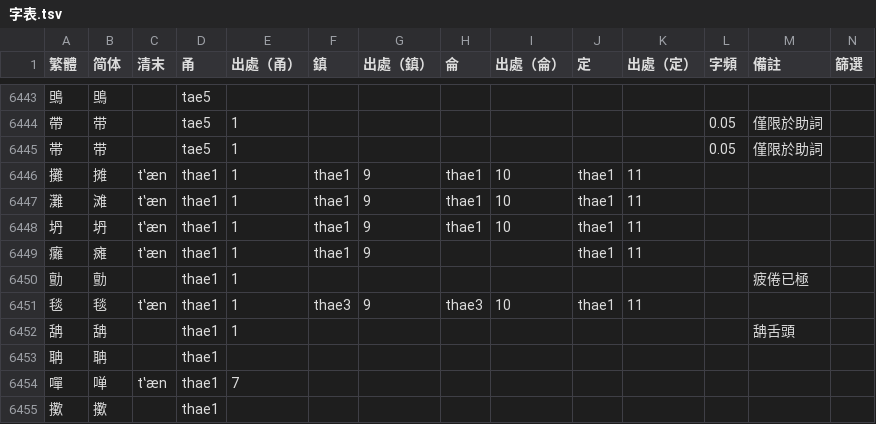
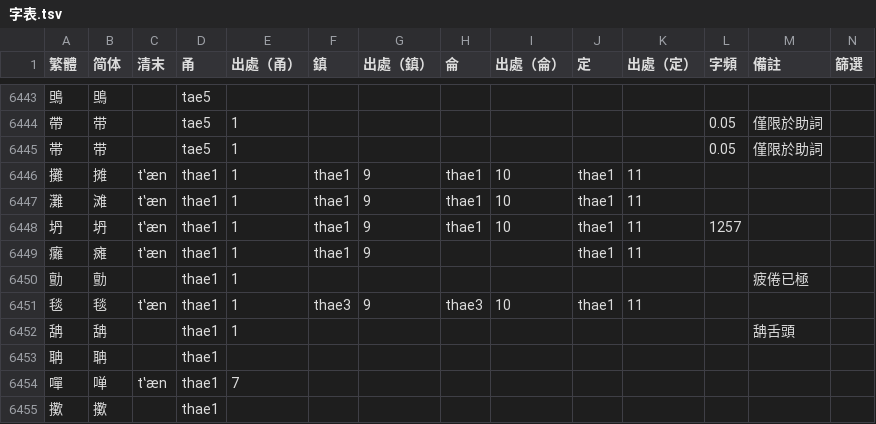
Before and after one commit to ionkaon/dictionary, a TSV file: 字表.tsv, drawn as a sheet; only a part is shown, gaps mark what is left out.

Commit message:
perf(字表): 坍/thae1/+1257

```diff
--- a/字表.tsv
+++ b/字表.tsv
@@ -6447,3 +6447,3 @@
 灘	滩	tʽæn	thae1	1	thae1	9	thae1	10	thae1	11			
-坍	坍	tʽæn	thae1	1	thae1	9	thae1	10	thae1	11			
+坍	坍	tʽæn	thae1	1	thae1	9	thae1	10	thae1	11	1257		
 癱	瘫	tʽæn	thae1	1	thae1	9			thae1	11			
```
